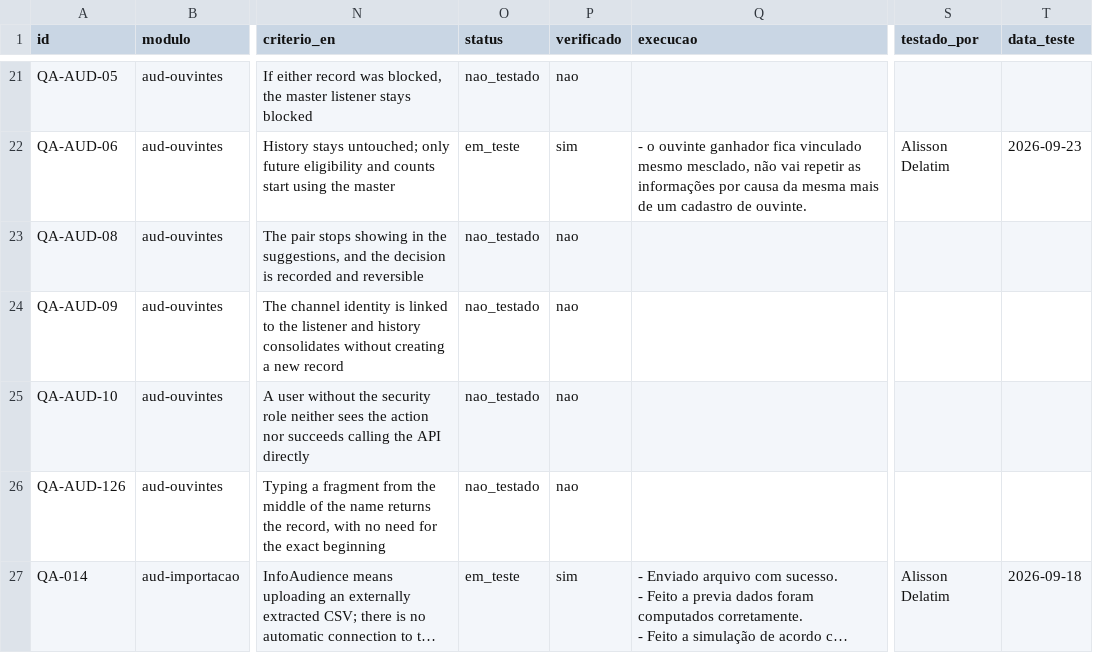
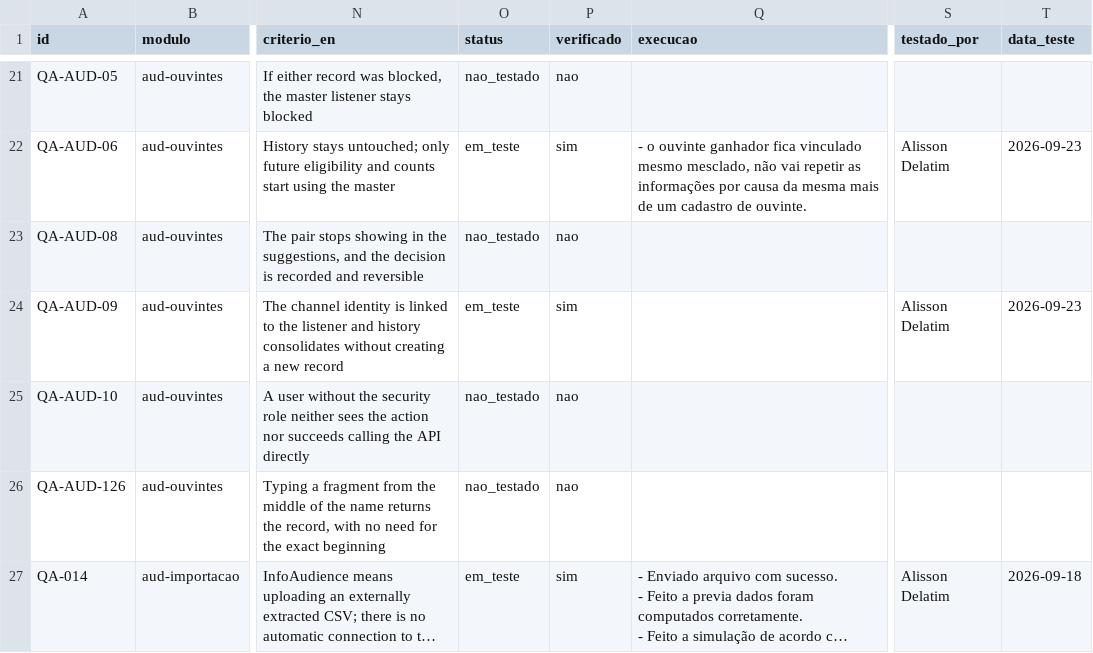
Before and after one commit to InformaWendel/PortalDEV, a CSV file: data/projetos/audience.csv, drawn as a sheet; only a part is shown, gaps mark what is left out; long unchanged cells end in …; the diff names each change by its address in the sheet, - before the commit and + after, or states it on an @@ line.

Commit message:
chore(qa): QA-AUD-09 em_teste por Alisson Delatim

```diff
--- a/data/projetos/audience.csv
+++ b/data/projetos/audience.csv
-O24 (status): nao_testado
+O24 (status): em_teste
-P24 (verificado): nao
+P24 (verificado): sim
-S24 (testado_por): (empty)
+S24 (testado_por): Alisson Delatim
-T24 (data_teste): (empty)
+T24 (data_teste): 2026-09-23
```
